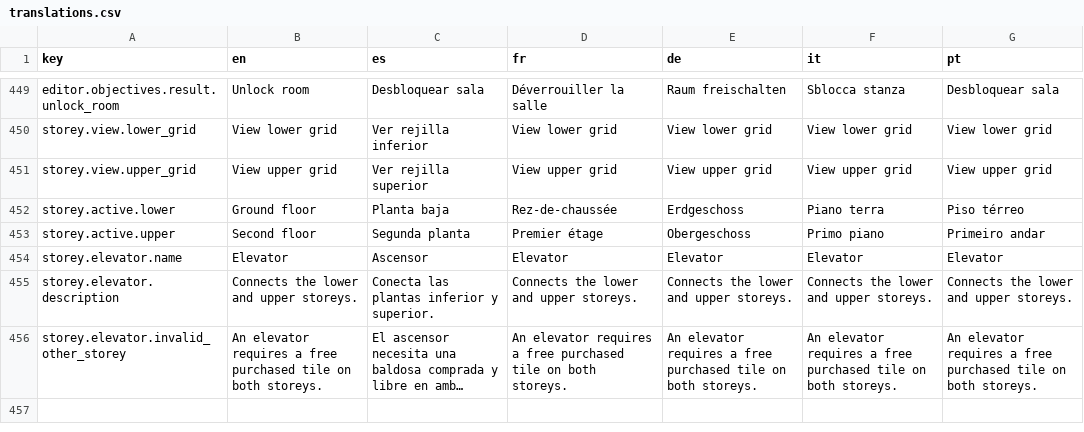
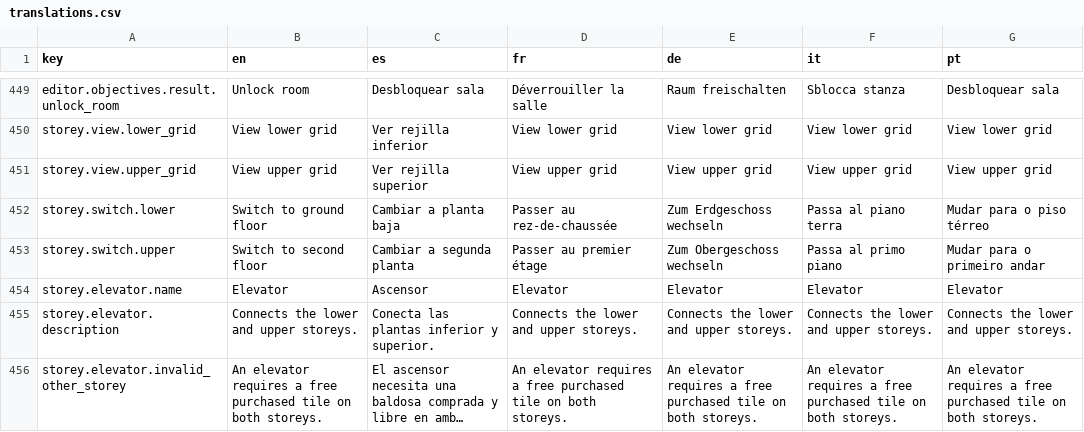
Before and after one commit to Xuxotron/UnderPressure, a CSV file: translations.csv, drawn as a sheet; only a part is shown, gaps mark what is left out; long unchanged cells end in ….

Commit message:
Use ingame mailbox control for storey selection

```diff
--- a/translations.csv
+++ b/translations.csv
@@ -451,4 +451,4 @@ storey.view.lower_grid,View lower grid,Ver rejilla inferior,View lower grid,View
 storey.view.upper_grid,View upper grid,Ver rejilla superior,View upper grid,View upper grid,View upper grid,View upper grid
-storey.active.lower,Ground floor,Planta baja,Rez-de-chaussée,Erdgeschoss,Piano terra,Piso térreo
-storey.active.upper,Second floor,Segunda planta,Premier étage,Obergeschoss,Primo piano,Primeiro andar
+storey.switch.lower,Switch to ground floor,Cambiar a planta baja,Passer au rez-de-chaussée,Zum Erdgeschoss wechseln,Passa al piano terra,Mudar para o piso térreo
+storey.switch.upper,Switch to second floor,Cambiar a segunda planta,Passer au premier étage,Zum Obergeschoss wechseln,Passa al primo piano,Mudar para o primeiro andar
 storey.elevator.name,Elevator,Ascensor,Elevator,Elevator,Elevator,Elevator
```
Also changed, not shown: translations_extra.csv, 4 other files.
